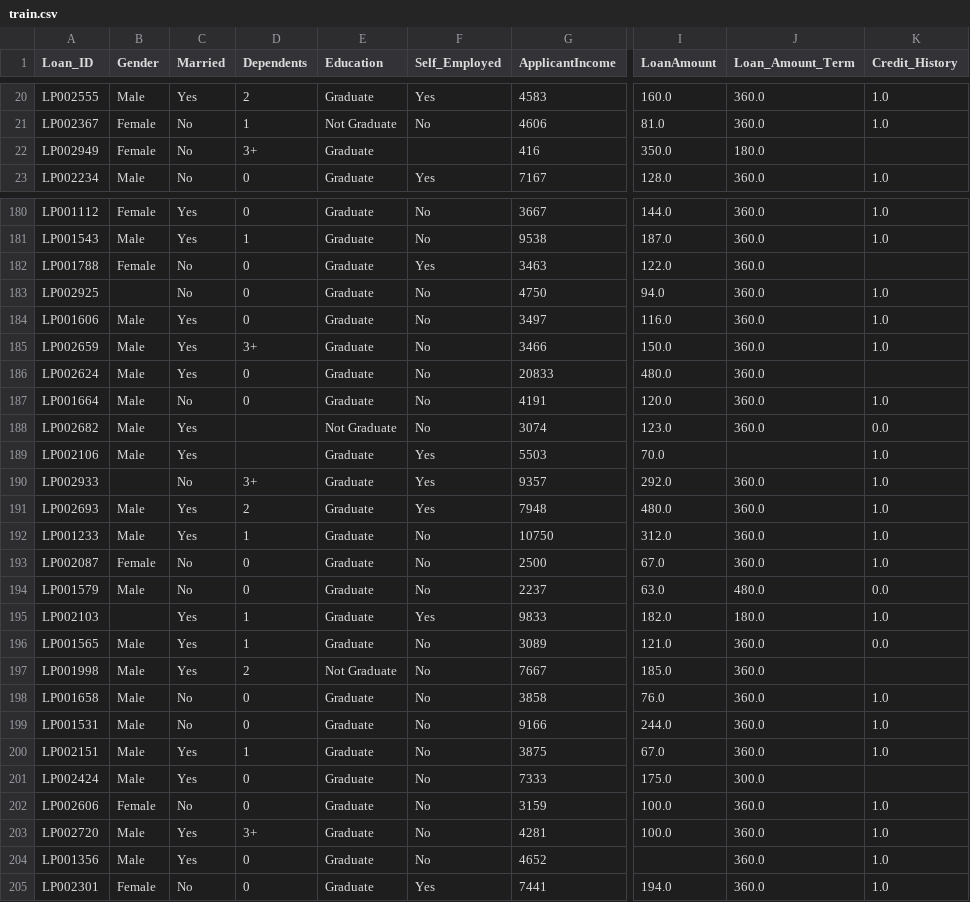
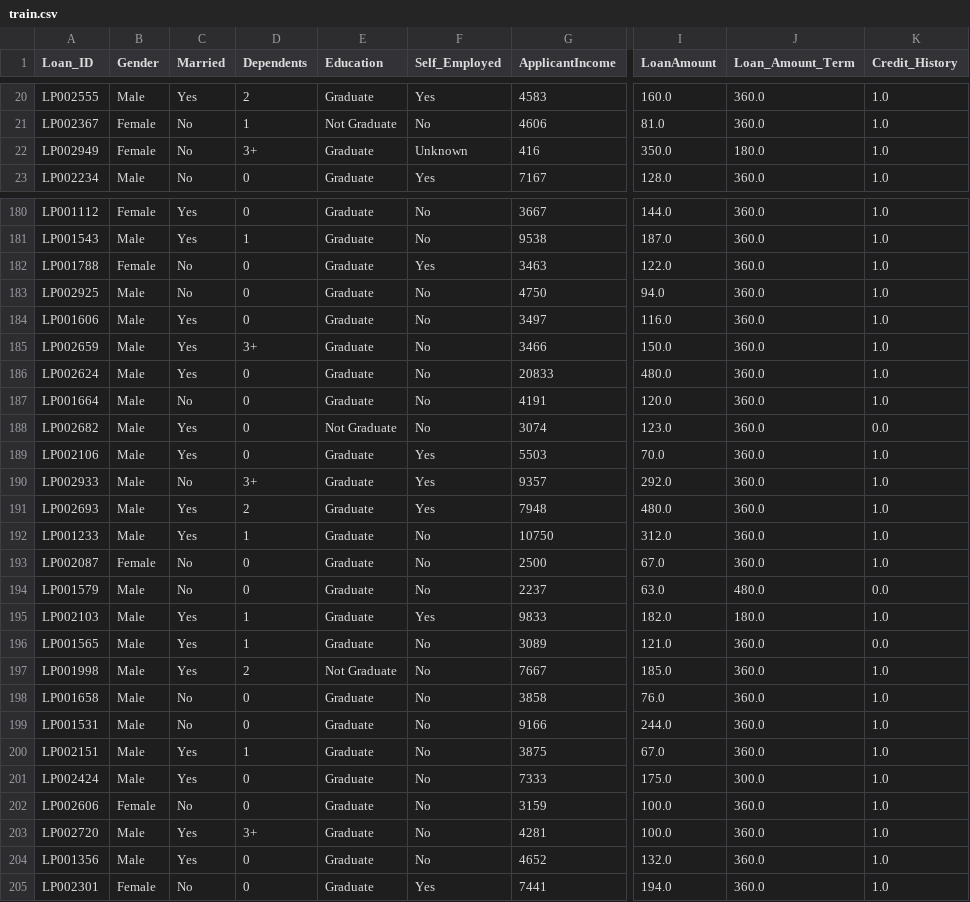
Before and after one commit to basitS14/Loan-Approval-Prediction, a CSV file: artifacts/train.csv, drawn as a sheet; only a part is shown, gaps mark what is left out; the diff covers the shown part only; the diff names each change by its address in the sheet, - before the commit and + after, or states it on an @@ line.

```diff
--- a/artifacts/train.csv
+++ b/artifacts/train.csv
-F22 (Self_Employed): (empty)
+F22 (Self_Employed): Unknown
-K22 (Credit_History): (empty)
+K22 (Credit_History): 1.0
-K182 (Credit_History): (empty)
+K182 (Credit_History): 1.0
-B183 (Gender): (empty)
+B183 (Gender): Male
-K186 (Credit_History): (empty)
+K186 (Credit_History): 1.0
-D188:D189 (Dependents): (empty)
+D188:D189 (Dependents): 0
-J189 (Loan_Amount_Term): (empty)
+J189 (Loan_Amount_Term): 360.0
-B190 (Gender): (empty)
+B190 (Gender): Male
-B195 (Gender): (empty)
+B195 (Gender): Male
-K197 (Credit_History): (empty)
+K197 (Credit_History): 1.0
-K201 (Credit_History): (empty)
+K201 (Credit_History): 1.0
-I204 (LoanAmount): (empty)
+I204 (LoanAmount): 132.0
```
Also changed, not shown: 103 edited cells elsewhere in this file, artifacts/test.csv, 2 other files.
